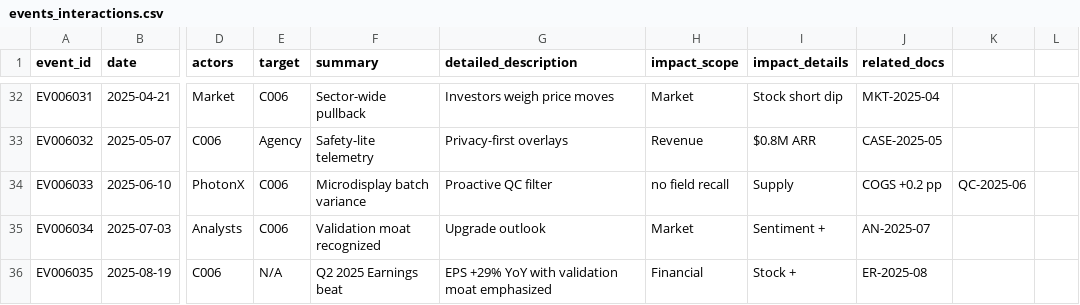
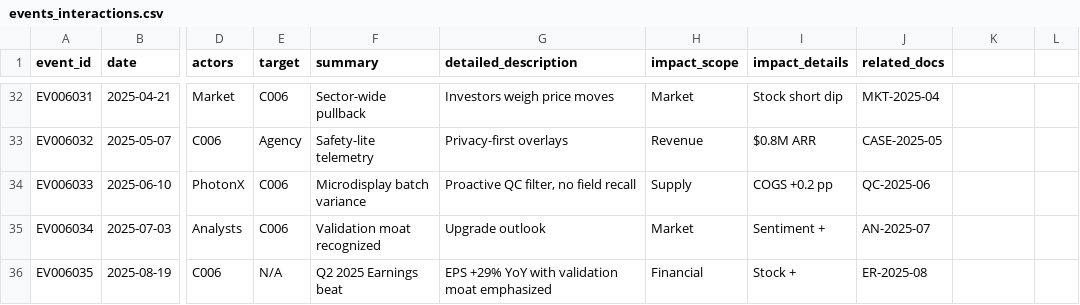
Before and after one commit to AvikYadav/PhantomAgents_MarketAnalyst, a CSV file: data/c006/events_interactions.csv, drawn as a sheet; only a part is shown, gaps mark what is left out; the diff covers the shown part only; the diff names each change by its address in the sheet, - before the commit and + after, or states it on an @@ line.

```diff
--- a/data/c006/events_interactions.csv
+++ b/data/c006/events_interactions.csv
-G34 (detailed_description): Proactive QC filter
+G34 (detailed_description): Proactive QC filter, no field recall
-H34 (impact_scope): no field recall
+H34 (impact_scope): Supply
-I34 (impact_details): Supply
+I34 (impact_details): COGS +0.2 pp
-J34 (related_docs): COGS +0.2 pp
+J34 (related_docs): QC-2025-06
-K34: QC-2025-06
+K34: (empty)
```
Also changed, not shown: 31 edited cells elsewhere in this file.
